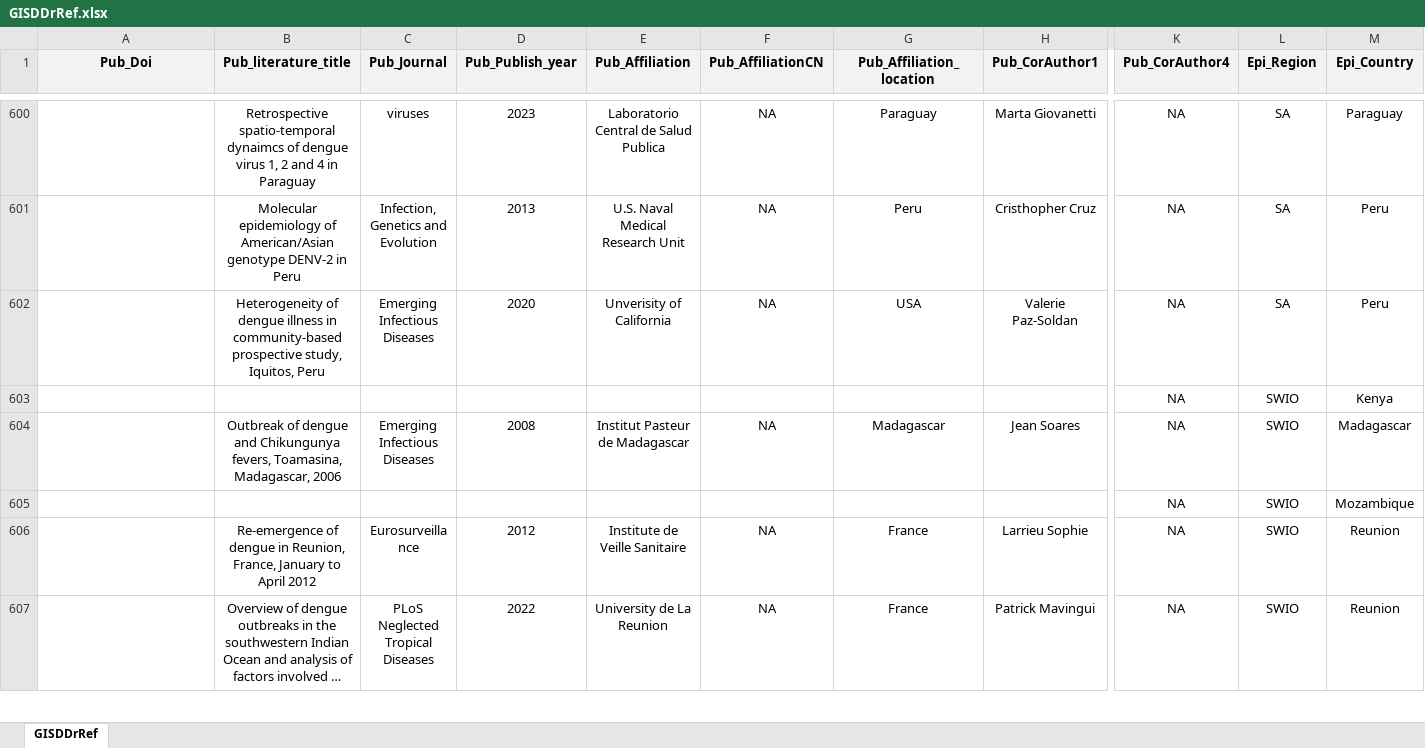
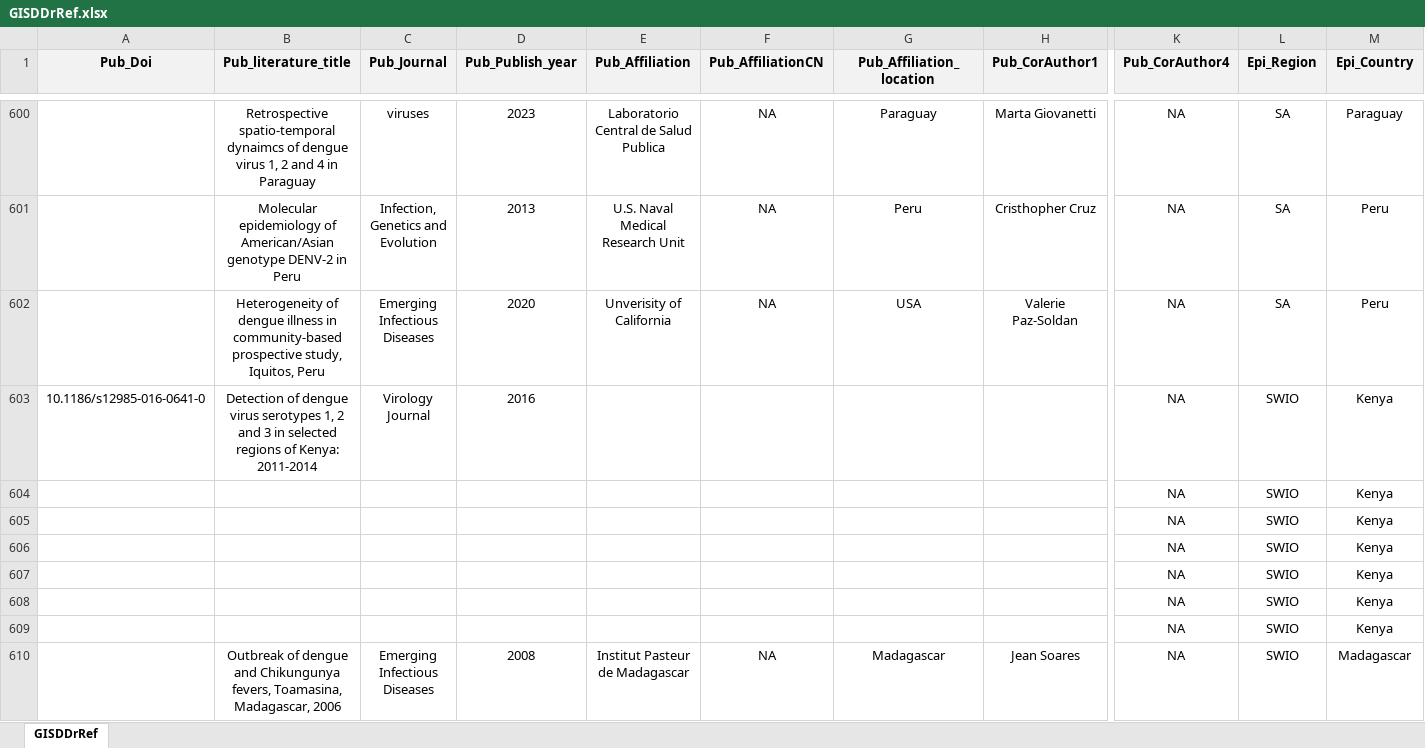
Before and after one commit to GuoXiang9399/GISDDrRef, an Excel workbook: Data/GISDDrRef.xlsx, sheet GISDDrRef, drawn as a sheet; only a part is shown, gaps mark what is left out; the shorter side is filled out with more unchanged rows; long unchanged cells end in …; values as stored, in another font and other column widths than the file's, no borders; removed rows and columns are numbered as before the commit, all else as after; rows hold the shown columns only; the diff covers the shown part only; the diff names each change by its address in the sheet, - before the commit and + after, or states it on an @@ line.

Commit message:
Update GISDDrRef.xlsx

```diff
--- a/Data/GISDDrRef.xlsx (sheet GISDDrRef)
+++ b/Data/GISDDrRef.xlsx (sheet GISDDrRef)
+row 603: 10.1186/s12985-016-0641-0 | Detection of dengue virus serotypes 1, 2 and 3 in selected regions of Kenya: 2011-2014 | Virology Journal | 2016 |  |  |  |  | NA | SWIO | Kenya
+row 604:  |  |  |  |  |  |  |  | NA | SWIO | Kenya
+row 605:  |  |  |  |  |  |  |  | NA | SWIO | Kenya
+row 606:  |  |  |  |  |  |  |  | NA | SWIO | Kenya
+row 607:  |  |  |  |  |  |  |  | NA | SWIO | Kenya
+row 608:  |  |  |  |  |  |  |  | NA | SWIO | Kenya
-row 605:  |  |  |  |  |  |  |  | NA | SWIO | Mozambique
```
Also changed, not shown: 4 added rows and 1 removed row elsewhere in this sheet.
